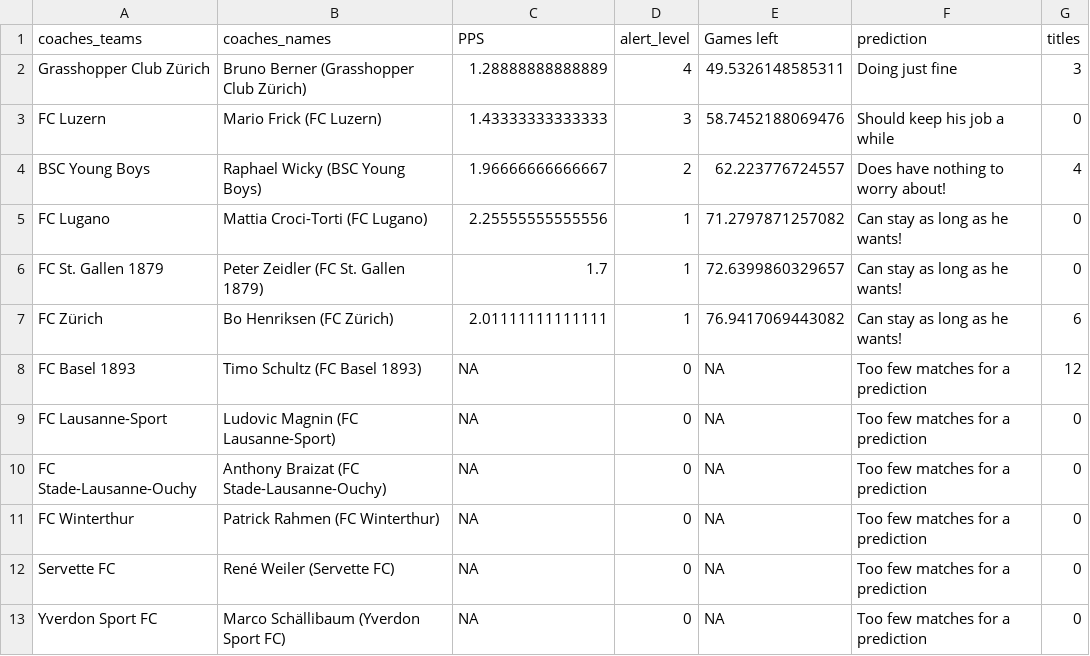
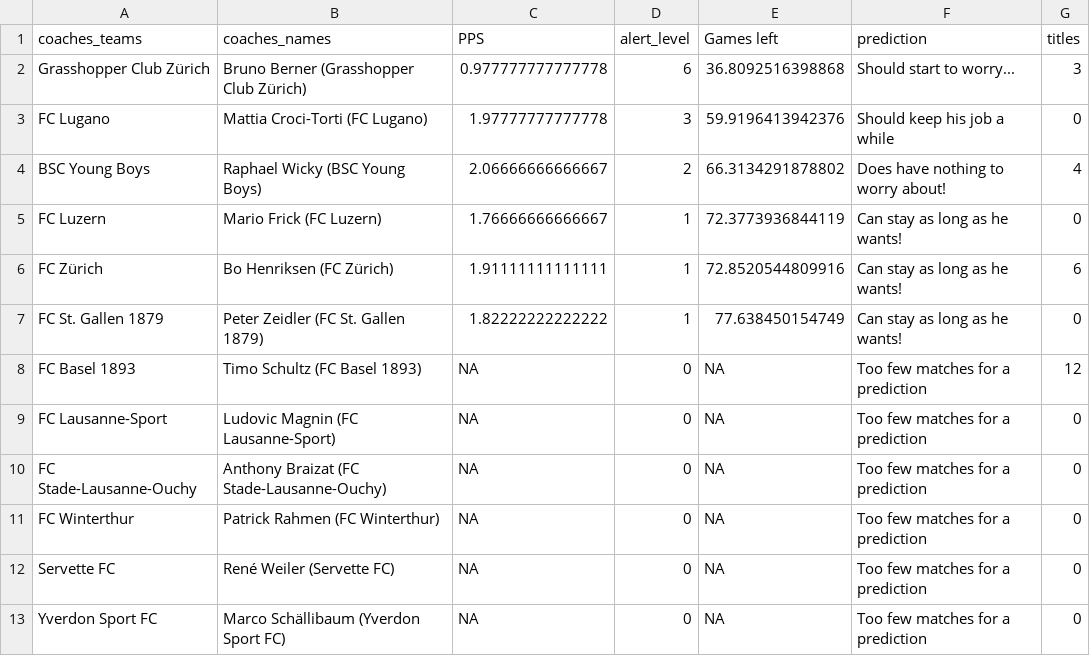
Before and after one commit to swissfootdata/Super_League_Predictions, a CSV file: Output/coaches_alert.csv, drawn as a sheet.

```diff
--- a/Output/coaches_alert.csv
+++ b/Output/coaches_alert.csv
@@ -1,8 +1,8 @@
 "coaches_teams","coaches_names","PPS","alert_level","Games left","prediction","titles"
-"Grasshopper Club Zürich","Bruno Berner (Grasshopper Club Zürich)",1.28888888888889,4,49.5326148585311,"Doing just fine",3
-"FC Luzern","Mario Frick (FC Luzern)",1.43333333333333,3,58.7452188069476,"Should keep his job a while",0
-"BSC Young Boys","Raphael Wicky (BSC Young Boys)",1.96666666666667,2,62.223776724557,"Does have nothing to worry about!",4
-"FC Lugano","Mattia Croci-Torti (FC Lugano)",2.25555555555556,1,71.2797871257082,"Can stay as long as he wants!",0
-"FC St. Gallen 1879","Peter Zeidler (FC St. Gallen 1879)",1.7,1,72.6399860329657,"Can stay as long as he wants!",0
-"FC Zürich","Bo Henriksen (FC Zürich)",2.01111111111111,1,76.9417069443082,"Can stay as long as he wants!",6
+"Grasshopper Club Zürich","Bruno Berner (Grasshopper Club Zürich)",0.977777777777778,6,36.8092516398868,"Should start to worry...",3
+"FC Lugano","Mattia Croci-Torti (FC Lugano)",1.97777777777778,3,59.9196413942376,"Should keep his job a while",0
+"BSC Young Boys","Raphael Wicky (BSC Young Boys)",2.06666666666667,2,66.3134291878802,"Does have nothing to worry about!",4
+"FC Luzern","Mario Frick (FC Luzern)",1.76666666666667,1,72.3773936844119,"Can stay as long as he wants!",0
+"FC Zürich","Bo Henriksen (FC Zürich)",1.91111111111111,1,72.8520544809916,"Can stay as long as he wants!",6
+"FC St. Gallen 1879","Peter Zeidler (FC St. Gallen 1879)",1.82222222222222,1,77.638450154749,"Can stay as long as he wants!",0
 "FC Basel 1893","Timo Schultz (FC Basel 1893)",NA,0,NA,"Too few matches for a prediction",12
```
Also changed, not shown: Output/predictions_season.csv, Output/predictions_season_data.csv, 6 other files.
